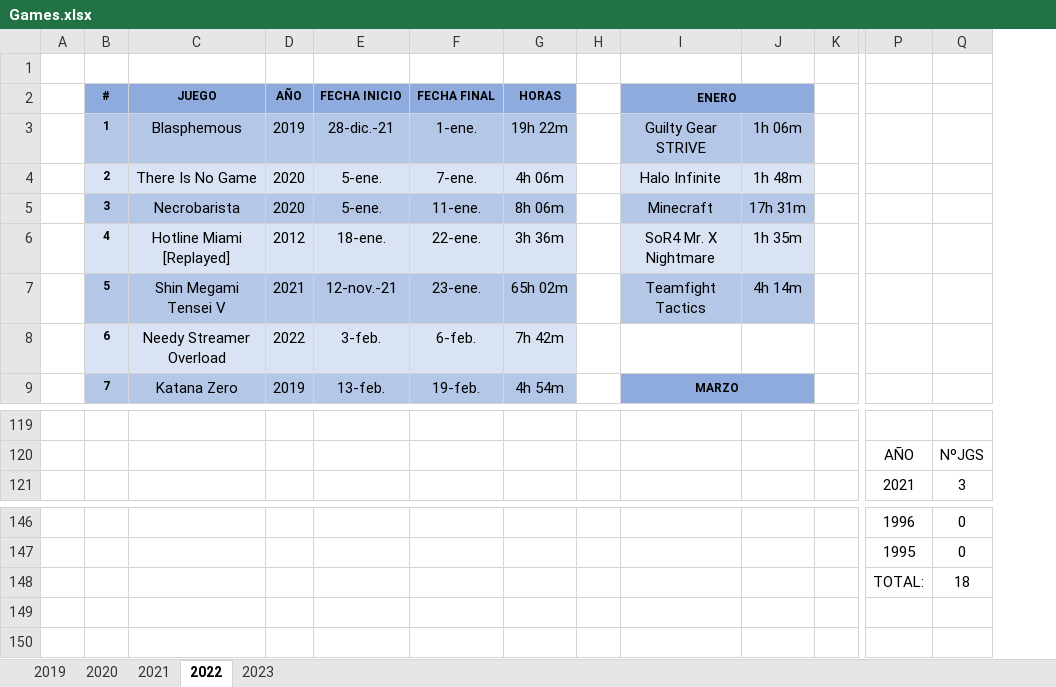
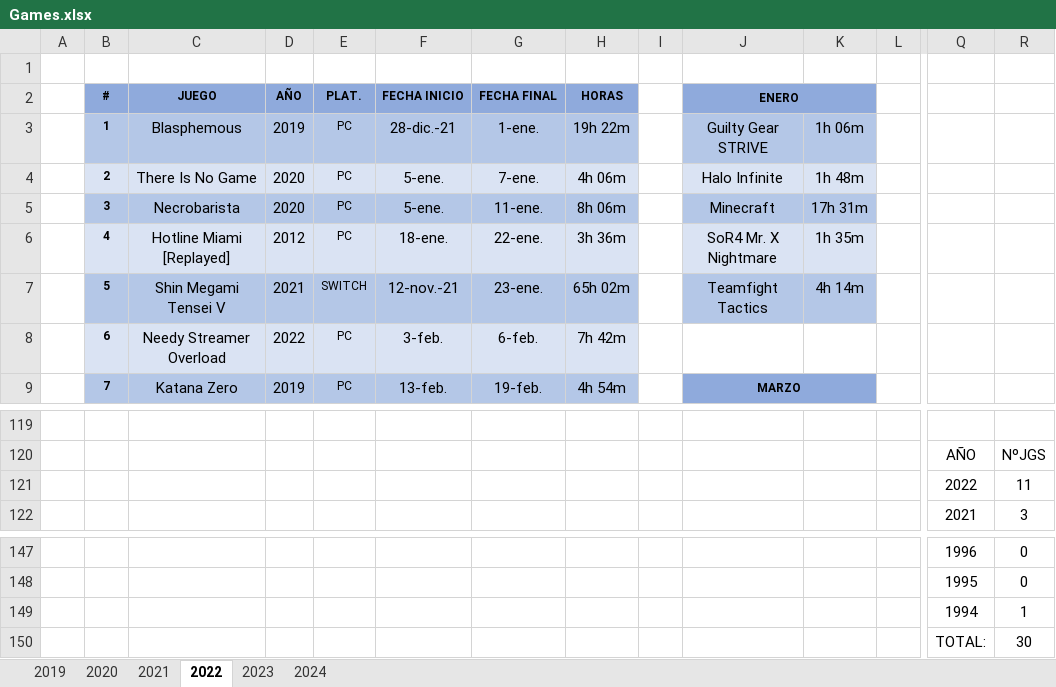
Before and after one commit to ucer0/ucer0.github.io, an Excel workbook: spreadsheets/Games.xlsx, sheet 2022, drawn as a sheet; only a part is shown, gaps mark what is left out; values as stored, in another font and other column widths than the file's, no borders; charts and pictures not drawn; removed rows and columns are numbered as before the commit, all else as after; rows hold the shown columns only; the diff names each change by its address in the sheet, - before the commit and + after, or states it on an @@ line.

```diff
--- a/spreadsheets/Games.xlsx (sheet 2022)
+++ b/spreadsheets/Games.xlsx (sheet 2022)
+sheet tab: 2024
+column E (PLAT.), rows 3-9: PC | PC | PC | PC | SWITCH | PC | PC
+row 121:  |  |  |  |  |  |  |  |  |  |  |  | 2022 | 11
-row 148:  |  |  |  |  |  |  |  |  |  |  | TOTAL: | 18
+row 149:  |  |  |  |  |  |  |  |  |  |  |  | 1994 | 1
+row 150:  |  |  |  |  |  |  |  |  |  |  |  | TOTAL: | 30
```
Also changed, not shown: sheet 2023, sheet 2021, sheet 2019, formulas that keep their value, charts or pictures, 17 other files.
